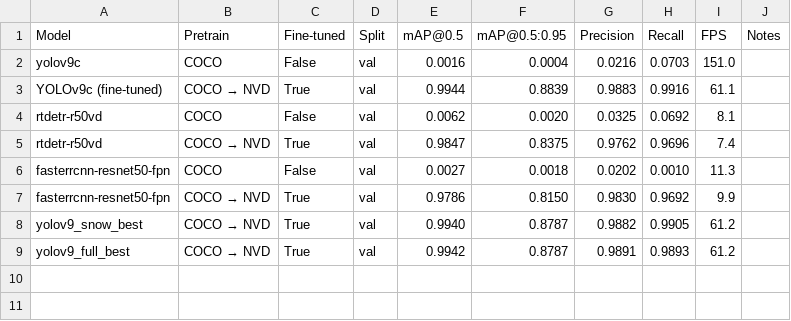
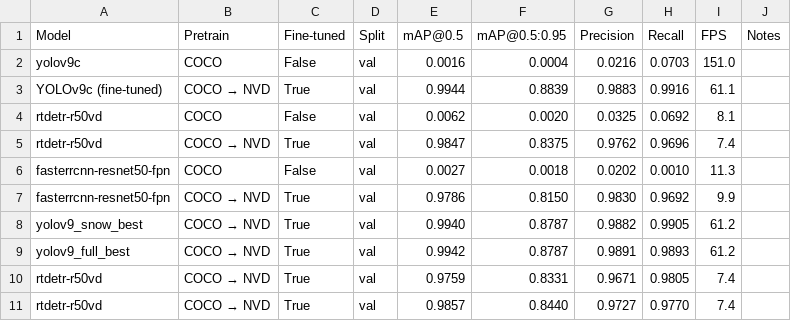
Before and after one commit to Ekpenyong-Esu/Advance_deep_learning_labs, a CSV file: Project/results/model_comparison.csv, drawn as a sheet.

```diff
--- a/Project/results/model_comparison.csv
+++ b/Project/results/model_comparison.csv
@@ -9 +9,3 @@ yolov9_snow_best,COCO → NVD,True,val,0.9940,0.8787,0.9882,0.9905,61.2,
 yolov9_full_best,COCO → NVD,True,val,0.9942,0.8787,0.9891,0.9893,61.2,
+rtdetr-r50vd,COCO → NVD,True,val,0.9759,0.8331,0.9671,0.9805,7.4,
+rtdetr-r50vd,COCO → NVD,True,val,0.9857,0.8440,0.9727,0.9770,7.4,
```
Also changed, not shown: 2 other files.
